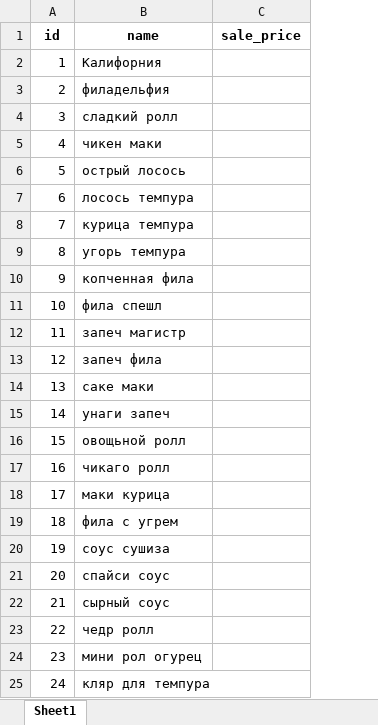
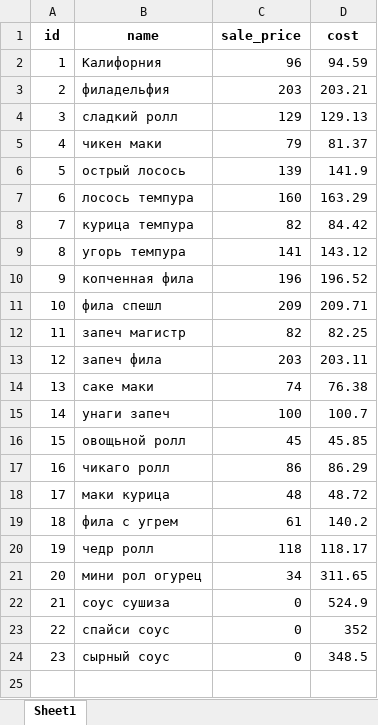
Before and after one commit to Azizkubanychbek/sushiback, an Excel workbook: rolls.xlsx, sheet Sheet1, drawn as a sheet; values as stored, in another font and other column widths than the file's, no borders; removed rows and columns are numbered as before the commit, all else as after; the diff names each change by its address in the sheet, - before the commit and + after, or states it on an @@ line.

```diff
--- a/rolls.xlsx (sheet Sheet1)
+++ b/rolls.xlsx (sheet Sheet1)
+column D (cost), rows 2-19: 94.59 | 203.21 | 129.13 | 81.37 | 141.9 | 163.29 | 84.42 | 143.12 | 196.52 | 209.71 | 82.25 | 203.11 | 76.38 | 100.7 | 45.85 | 86.29 | 48.72 | 140.2; rows 22-24: 524.9 | 352 | 348.5
-C2 (sale_price): (empty)
+C2 (sale_price): 96
-C3 (sale_price): (empty)
+C3 (sale_price): 203
-C4 (sale_price): (empty)
+C4 (sale_price): 129
-C5 (sale_price): (empty)
+C5 (sale_price): 79
-C6 (sale_price): (empty)
+C6 (sale_price): 139
-C7 (sale_price): (empty)
+C7 (sale_price): 160
-C8 (sale_price): (empty)
+C8 (sale_price): 82
-C9 (sale_price): (empty)
+C9 (sale_price): 141
-C10 (sale_price): (empty)
+C10 (sale_price): 196
-C11 (sale_price): (empty)
+C11 (sale_price): 209
-C12 (sale_price): (empty)
+C12 (sale_price): 82
-C13 (sale_price): (empty)
+C13 (sale_price): 203
-C14 (sale_price): (empty)
+C14 (sale_price): 74
-C15 (sale_price): (empty)
+C15 (sale_price): 100
-C16 (sale_price): (empty)
+C16 (sale_price): 45
-C17 (sale_price): (empty)
+C17 (sale_price): 86
-C18 (sale_price): (empty)
+C18 (sale_price): 48
-C19 (sale_price): (empty)
+C19 (sale_price): 61
+row 20: 19 | чедр ролл | 118 | 118.17
+row 21: 20 | мини рол огурец | 34 | 311.65
@@ column A (id) renumbered between rows 22 and 24 @@
-C22:C24 (sale_price): (empty)
+C22:C24 (sale_price): 0
-row 23: 22 | чедр ролл
-row 24: 23 | мини рол огурец
-row 25: 24 | кляр для темпура
```
Also changed, not shown: ingredients.xlsx, roll_recipes.xlsx, 12 other files.
